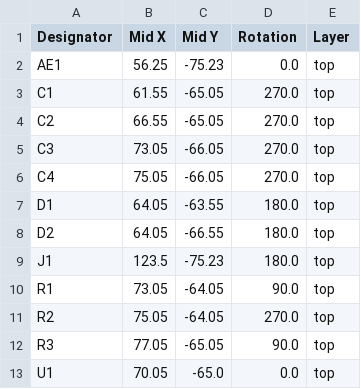
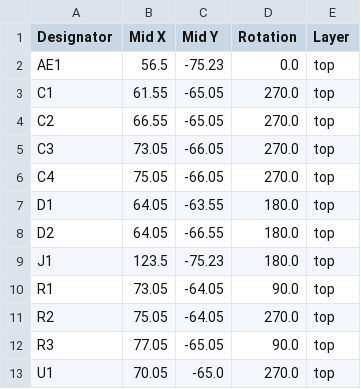
Before and after one commit to 19AJ137/SiliCa, a CSV file: cad/1_1/production/positions.csv, drawn as a sheet.

Commit message:
Update component positions and configuration in PCB design files

```diff
--- a/cad/1_1/production/positions.csv
+++ b/cad/1_1/production/positions.csv
@@ -1,3 +1,3 @@
 Designator,Mid X,Mid Y,Rotation,Layer
-AE1,56.25,-75.23,0.0,top
+AE1,56.5,-75.23,0.0,top
 C1,61.55,-65.05,270.0,top
@@ -12,2 +12,2 @@ R2,75.05,-64.05,270.0,top
 R3,77.05,-65.05,90.0,top
-U1,70.05,-65.0,0.0,top
+U1,70.05,-65.0,270.0,top
```
Also changed, not shown: 3 other files.
